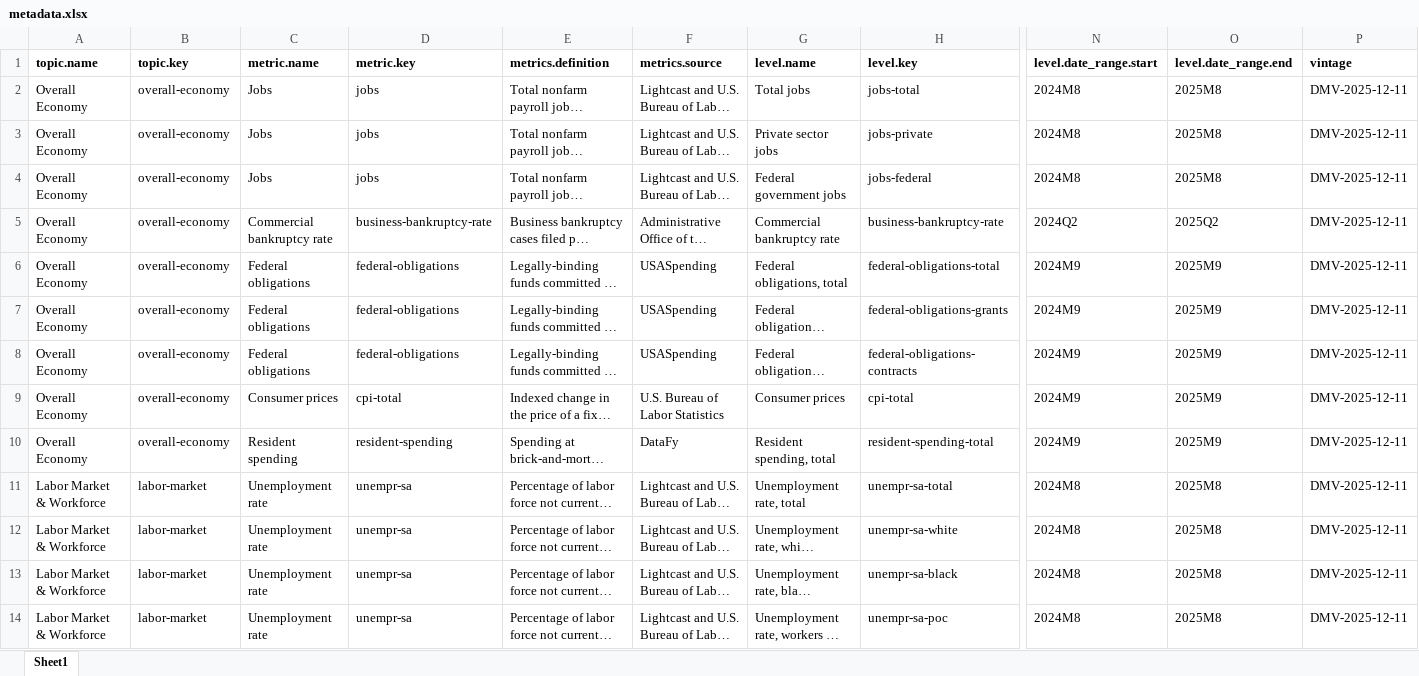
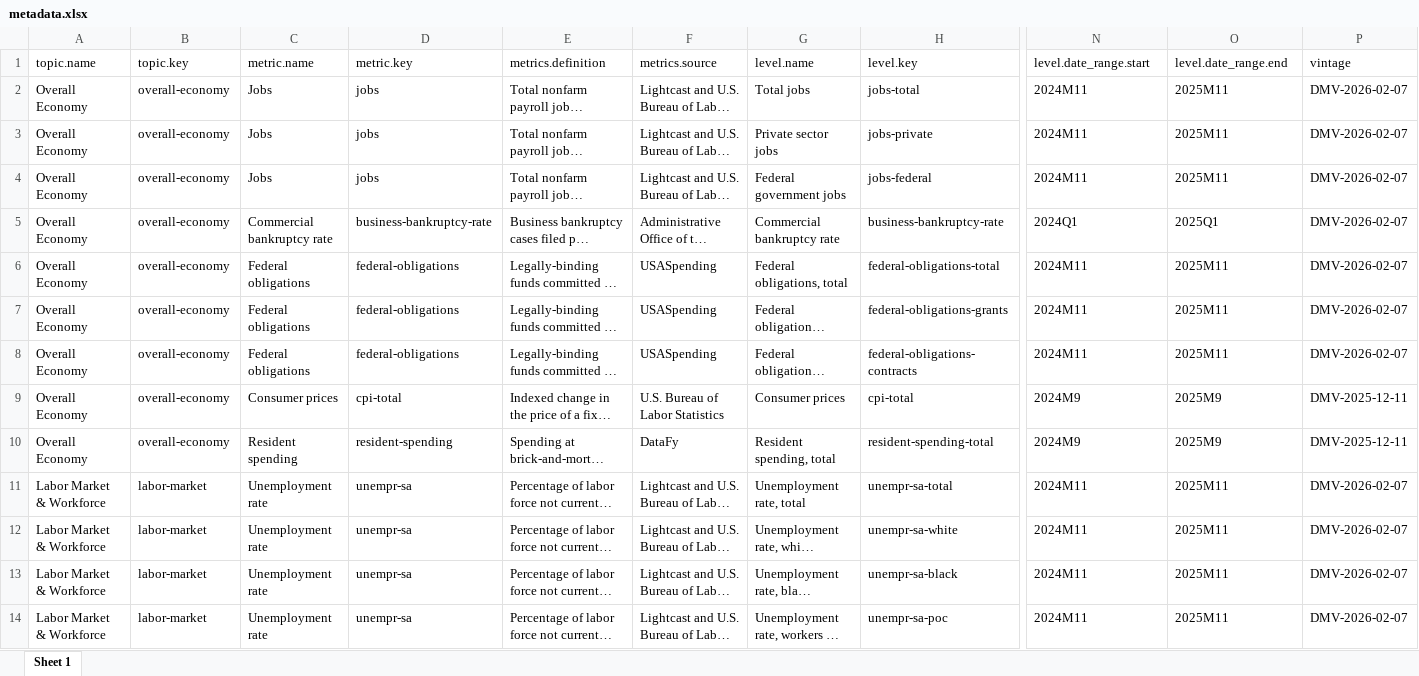
Before and after one commit to afdta/dmv-tracker-staging, an Excel workbook: input-data/metadata.xlsx, sheet Sheet 1, drawn as a sheet; only a part is shown, gaps mark what is left out; long unchanged cells end in …; values as stored, in another font and other column widths than the file's, no borders; the diff covers the shown part only; the diff names each change by its address in the sheet, - before the commit and + after, or states it on an @@ line.

Commit message:
Add files via upload

```diff
--- a/input-data/metadata.xlsx (sheet Sheet 1)
+++ b/input-data/metadata.xlsx (sheet Sheet 1)
-sheet tab: Sheet1
+sheet tab: Sheet 1
-A1:P1 bold: on
+A1:P1 bold: off
-N2:N4: 2024M8
+N2:N4: 2024M11
-O2:O4: 2025M8
+O2:O4: 2025M11
-P2:P8: DMV-2025-12-11
+P2:P8: DMV-2026-02-07
-N5: 2024Q2
+N5: 2024Q1
-O5: 2025Q2
+O5: 2025Q1
-N6:N8: 2024M9
+N6:N8: 2024M11
-O6:O8: 2025M9
+O6:O8: 2025M11
-N11:N14: 2024M8
+N11:N14: 2024M11
-O11:O14: 2025M8
+O11:O14: 2025M11
-P11:P14: DMV-2025-12-11
+P11:P14: DMV-2026-02-07
```
Also changed, not shown: 66 edited cells and cell formats elsewhere in this sheet.
